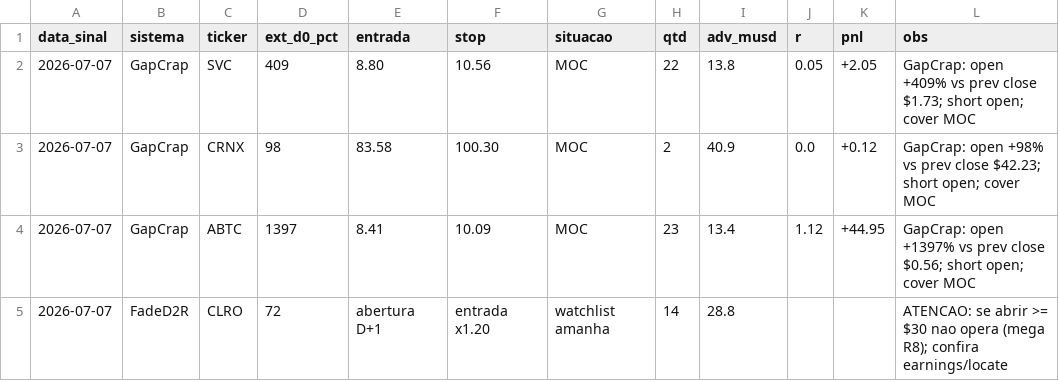
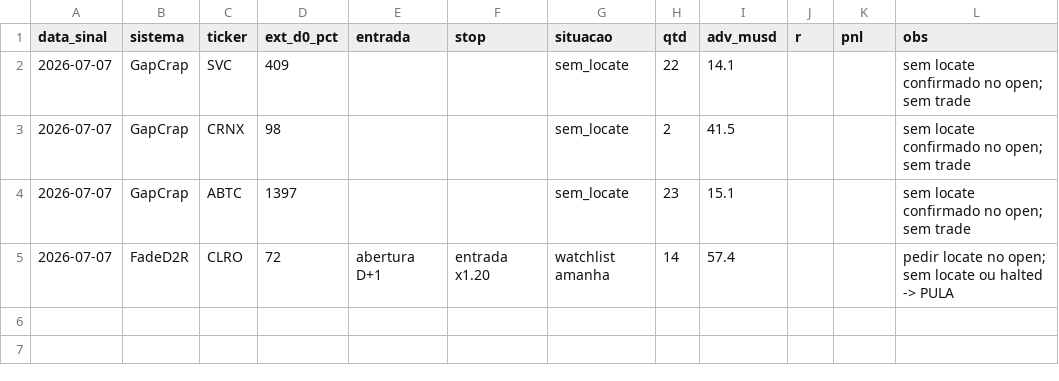
Before and after one commit to vmossini/radar-dashboard, a CSV file: latest_short_agent.csv, drawn as a sheet.

```diff
--- a/latest_short_agent.csv
+++ b/latest_short_agent.csv
@@ -1,5 +1,5 @@
 data_sinal,sistema,ticker,ext_d0_pct,entrada,stop,situacao,qtd,adv_musd,r,pnl,obs
-2026-07-07,GapCrap,SVC,409,8.80,10.56,MOC,22,13.8,0.05,+2.05,GapCrap: open +409% vs prev close $1.73; short open; cover MOC
-2026-07-07,GapCrap,CRNX,98,83.58,100.30,MOC,2,40.9,0.0,+0.12,GapCrap: open +98% vs prev close $42.23; short open; cover MOC
-2026-07-07,GapCrap,ABTC,1397,8.41,10.09,MOC,23,13.4,1.12,+44.95,GapCrap: open +1397% vs prev close $0.56; short open; cover MOC
-2026-07-07,FadeD2R,CLRO,72,abertura D+1,entrada x1.20,watchlist amanha,14,28.8,,,ATENCAO: se abrir >= $30 nao opera (mega R8); confira earnings/locate
+2026-07-07,GapCrap,SVC,409,,,sem_locate,22,14.1,,,sem locate confirmado no open; sem trade
+2026-07-07,GapCrap,CRNX,98,,,sem_locate,2,41.5,,,sem locate confirmado no open; sem trade
+2026-07-07,GapCrap,ABTC,1397,,,sem_locate,23,15.1,,,sem locate confirmado no open; sem trade
+2026-07-07,FadeD2R,CLRO,72,abertura D+1,entrada x1.20,watchlist amanha,14,57.4,,,pedir locate no open; sem locate ou halted -> PULA
```
Also changed, not shown: latest_short_agent_metrics.csv, latest_short_watchlist_next.csv, 4 other files.
